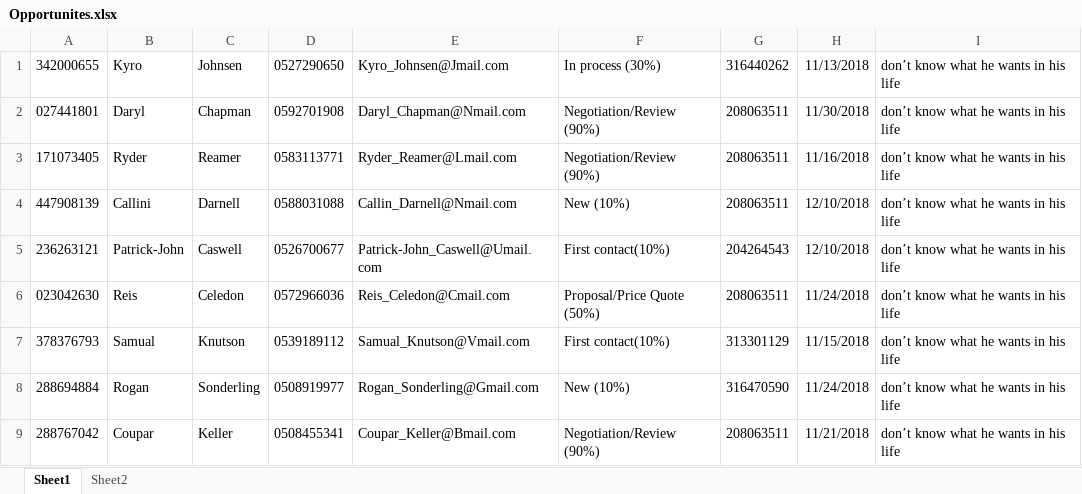
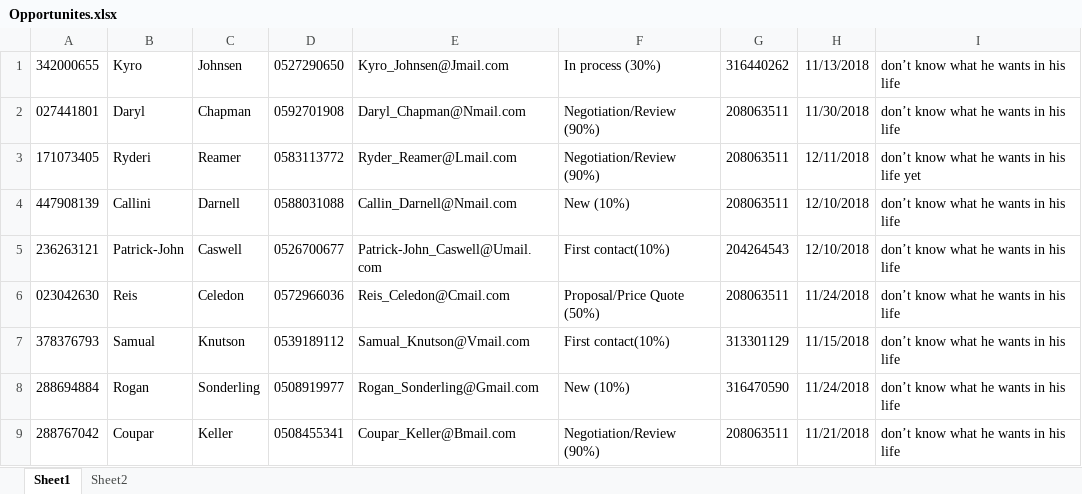
Before and after one commit to liatGolber/sales-opportunity-database-manager, an Excel workbook: project 8/bin/Debug/Opportunites.xlsx, sheet Sheet1, drawn as a sheet; only a part is shown; values as stored, in another font and other column widths than the file's, no borders; the diff names each change by its address in the sheet, - before the commit and + after, or states it on an @@ line.

```diff
--- a/project 8/bin/Debug/Opportunites.xlsx (sheet Sheet1)
+++ b/project 8/bin/Debug/Opportunites.xlsx (sheet Sheet1)
-B3: Ryder
+B3: Ryderi
-D3: 0583113771
+D3: 0583113772
-H3: 11/16/2018
+H3: 12/11/2018
-I3: don’t know what he wants in his life
+I3: don’t know what he wants in his life yet
```
Also changed, not shown: project 8/bin/Debug/Users.xlsx, 18 other files.
